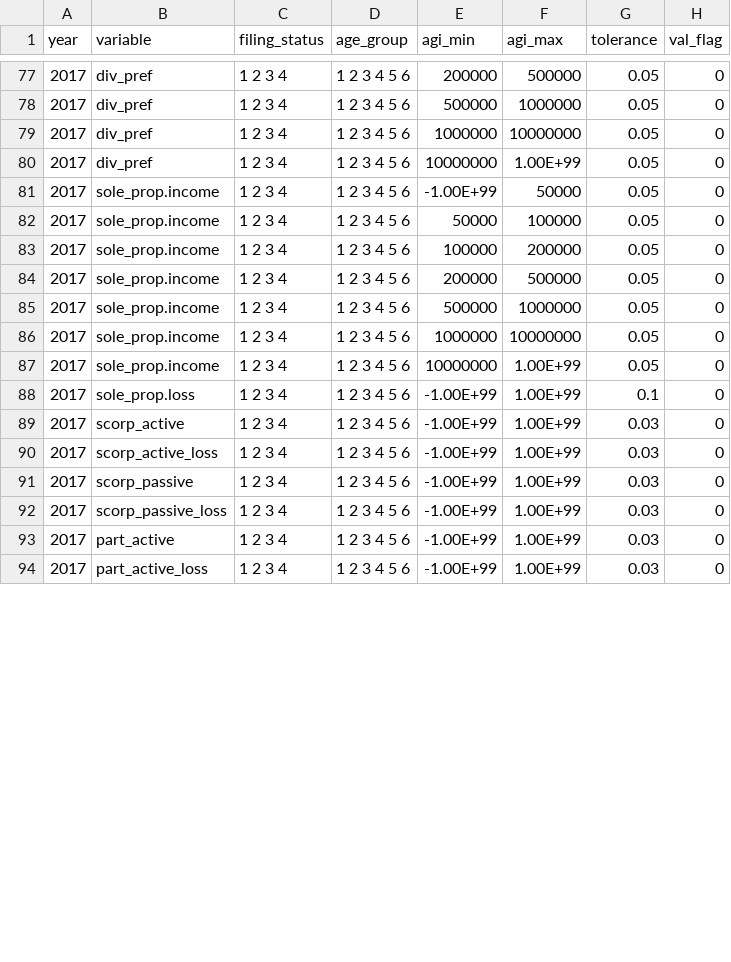
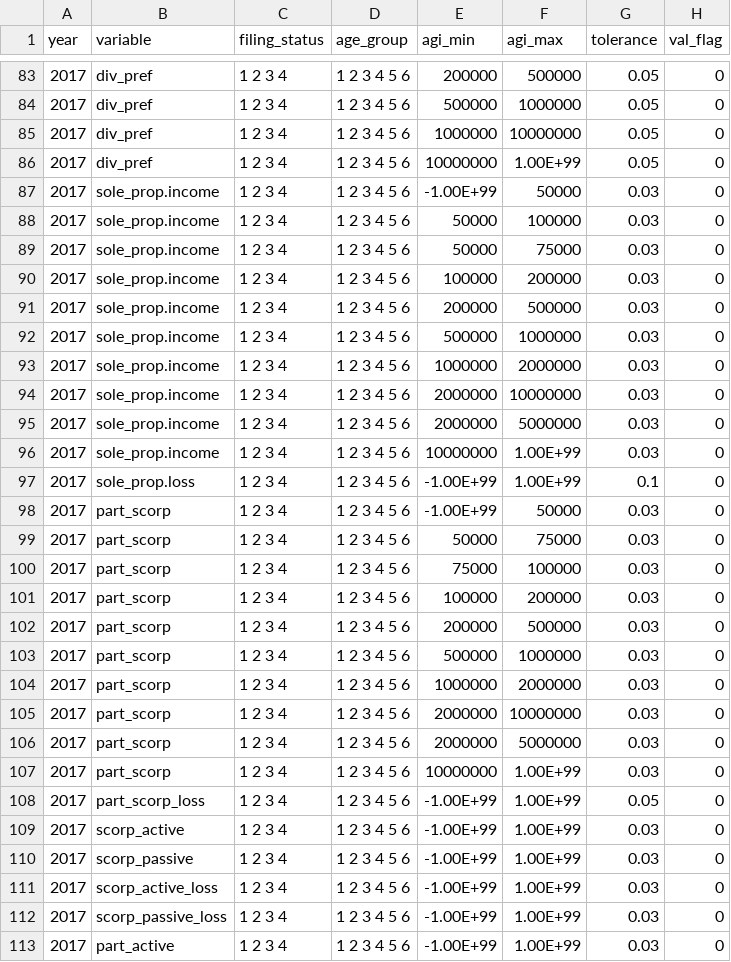
Before and after one commit to Budget-Lab-Yale/Tax-Data, a CSV file: config/target_info/baseline.csv, drawn as a sheet; only a part is shown, gaps mark what is left out; the shorter side is filled out with more unchanged rows; the diff covers the shown part only.

```diff
--- a/config/target_info/baseline.csv
+++ b/config/target_info/baseline.csv
@@ -80,13 +86,27 @@ year,variable,filing_status,age_group,agi_min,agi_max,tolerance,val_flag
 2017,div_pref,1 2 3 4,1 2 3 4 5 6,10000000,1.00E+99,0.05,0
-2017,sole_prop.income,1 2 3 4,1 2 3 4 5 6,-1.00E+99,50000,0.05,0
-2017,sole_prop.income,1 2 3 4,1 2 3 4 5 6,50000,100000,0.05,0
-2017,sole_prop.income,1 2 3 4,1 2 3 4 5 6,100000,200000,0.05,0
-2017,sole_prop.income,1 2 3 4,1 2 3 4 5 6,200000,500000,0.05,0
-2017,sole_prop.income,1 2 3 4,1 2 3 4 5 6,500000,1000000,0.05,0
-2017,sole_prop.income,1 2 3 4,1 2 3 4 5 6,1000000,10000000,0.05,0
-2017,sole_prop.income,1 2 3 4,1 2 3 4 5 6,10000000,1.00E+99,0.05,0
+2017,sole_prop.income,1 2 3 4,1 2 3 4 5 6,-1.00E+99,50000,0.03,0
+2017,sole_prop.income,1 2 3 4,1 2 3 4 5 6,50000,100000,0.03,0
+2017,sole_prop.income,1 2 3 4,1 2 3 4 5 6,50000,75000,0.03,0
+2017,sole_prop.income,1 2 3 4,1 2 3 4 5 6,100000,200000,0.03,0
+2017,sole_prop.income,1 2 3 4,1 2 3 4 5 6,200000,500000,0.03,0
+2017,sole_prop.income,1 2 3 4,1 2 3 4 5 6,500000,1000000,0.03,0
+2017,sole_prop.income,1 2 3 4,1 2 3 4 5 6,1000000,2000000,0.03,0
+2017,sole_prop.income,1 2 3 4,1 2 3 4 5 6,2000000,10000000,0.03,0
+2017,sole_prop.income,1 2 3 4,1 2 3 4 5 6,2000000,5000000,0.03,0
+2017,sole_prop.income,1 2 3 4,1 2 3 4 5 6,10000000,1.00E+99,0.03,0
 2017,sole_prop.loss,1 2 3 4,1 2 3 4 5 6,-1.00E+99,1.00E+99,0.1,0
+2017,part_scorp,1 2 3 4,1 2 3 4 5 6,-1.00E+99,50000,0.03,0
+2017,part_scorp,1 2 3 4,1 2 3 4 5 6,50000,75000,0.03,0
+2017,part_scorp,1 2 3 4,1 2 3 4 5 6,75000,100000,0.03,0
+2017,part_scorp,1 2 3 4,1 2 3 4 5 6,100000,200000,0.03,0
+2017,part_scorp,1 2 3 4,1 2 3 4 5 6,200000,500000,0.03,0
+2017,part_scorp,1 2 3 4,1 2 3 4 5 6,500000,1000000,0.03,0
+2017,part_scorp,1 2 3 4,1 2 3 4 5 6,1000000,2000000,0.03,0
+2017,part_scorp,1 2 3 4,1 2 3 4 5 6,2000000,10000000,0.03,0
+2017,part_scorp,1 2 3 4,1 2 3 4 5 6,2000000,5000000,0.03,0
+2017,part_scorp,1 2 3 4,1 2 3 4 5 6,10000000,1.00E+99,0.03,0
+2017,part_scorp_loss,1 2 3 4,1 2 3 4 5 6,-1.00E+99,1.00E+99,0.05,0
 2017,scorp_active,1 2 3 4,1 2 3 4 5 6,-1.00E+99,1.00E+99,0.03,0
+2017,scorp_passive,1 2 3 4,1 2 3 4 5 6,-1.00E+99,1.00E+99,0.03,0
 2017,scorp_active_loss,1 2 3 4,1 2 3 4 5 6,-1.00E+99,1.00E+99,0.03,0
-2017,scorp_passive,1 2 3 4,1 2 3 4 5 6,-1.00E+99,1.00E+99,0.03,0
 2017,scorp_passive_loss,1 2 3 4,1 2 3 4 5 6,-1.00E+99,1.00E+99,0.03,0
```
Also changed, not shown: 6 added rows, 1 moved row and 3 edited cells elsewhere in this file, resources/variable_table_crosswalk.csv, 2 other files.
